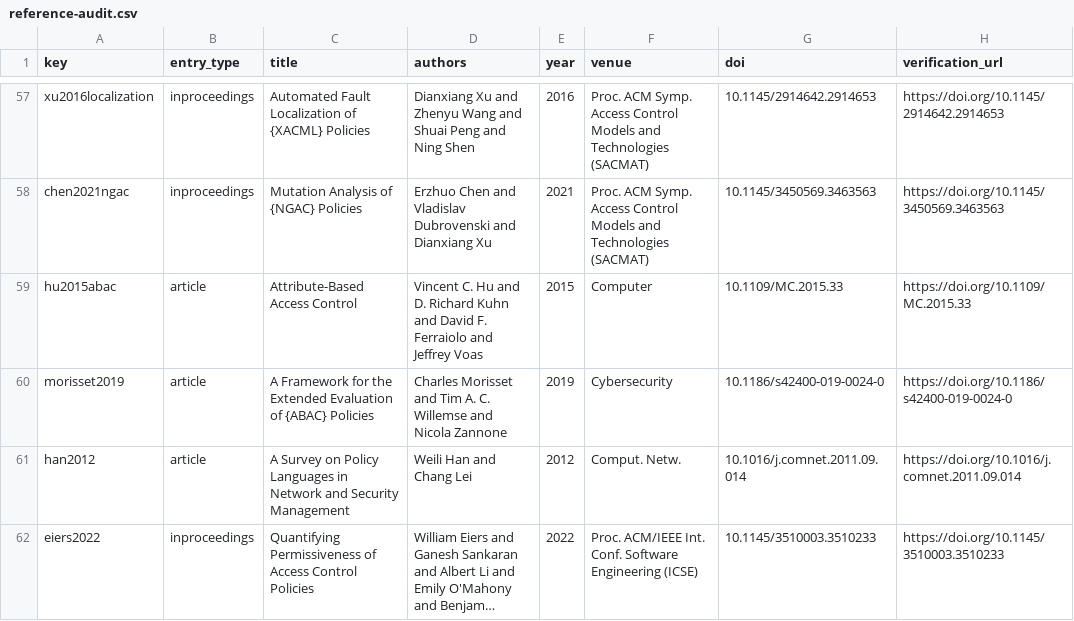
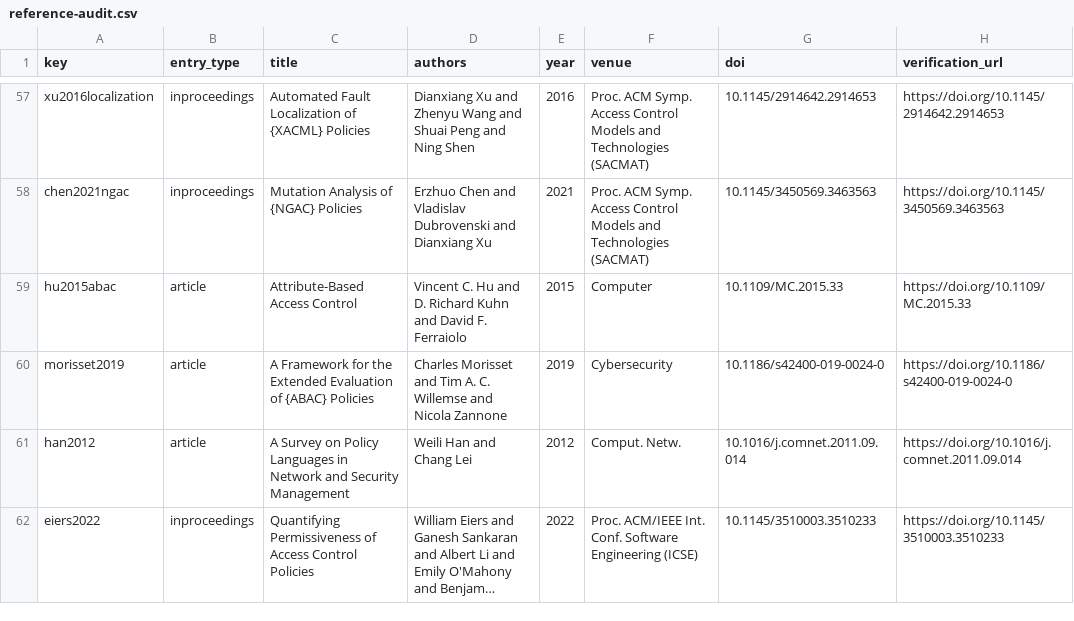
Before and after one commit to Haoyi-Zhang/PolicySuite-code, a CSV file: results/reference-audit.csv, drawn as a sheet; only a part is shown, gaps mark what is left out; long unchanged cells end in …; the diff names each change by its address in the sheet, - before the commit and + after, or states it on an @@ line.

Commit message:
Correct ABAC reference authors to match the published byline

```diff
--- a/results/reference-audit.csv
+++ b/results/reference-audit.csv
-D59 (authors): …F. Ferraiolo and Jeffrey Voas
+D59 (authors): …F. Ferraiolo
```
